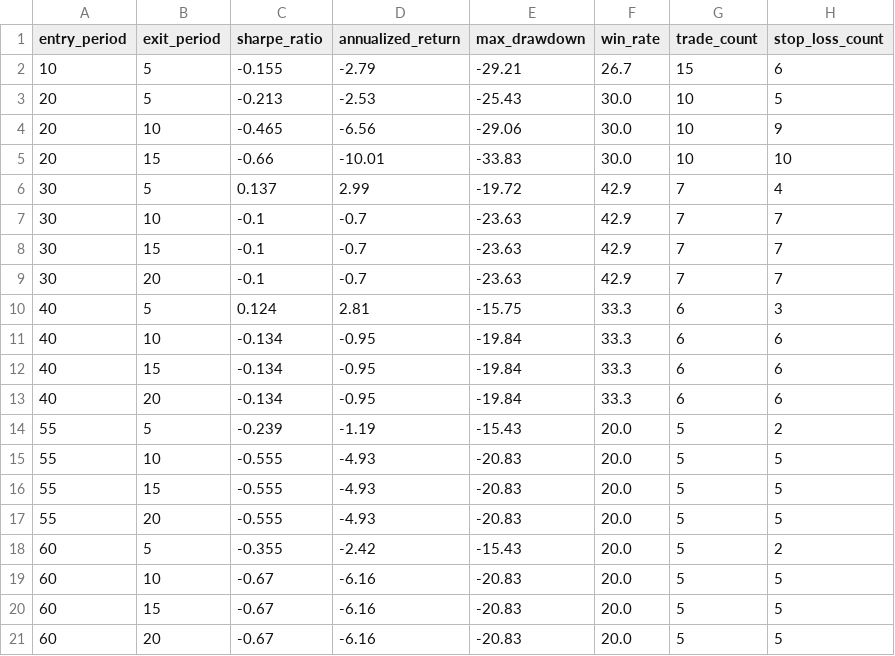
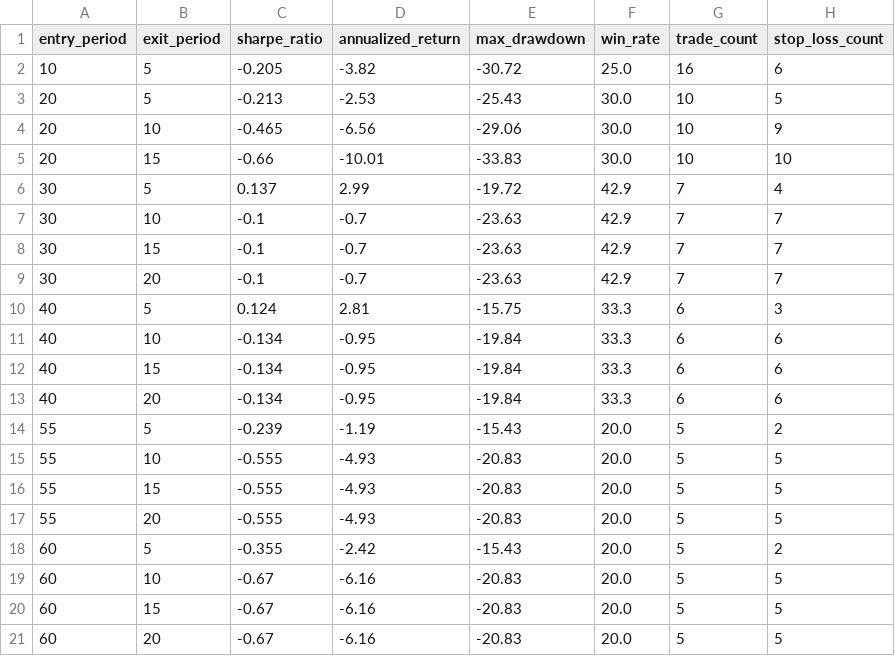
Before and after one commit to wangmx816/turtle-quant-strategy, a CSV file: output/param_grid_600031.csv, drawn as a sheet.

```diff
--- a/output/param_grid_600031.csv
+++ b/output/param_grid_600031.csv
@@ -1,3 +1,3 @@
 entry_period,exit_period,sharpe_ratio,annualized_return,max_drawdown,win_rate,trade_count,stop_loss_count
-10,5,-0.155,-2.79,-29.21,26.7,15,6
+10,5,-0.205,-3.82,-30.72,25.0,16,6
 20,5,-0.213,-2.53,-25.43,30.0,10,5
```
Also changed, not shown: data/002202_daily.csv, data/600031_daily.csv, 7 other files.
